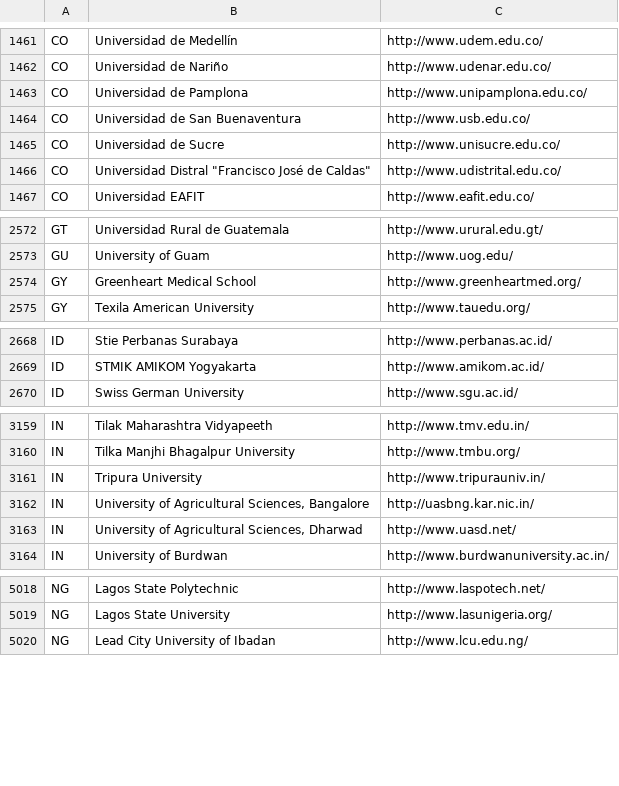
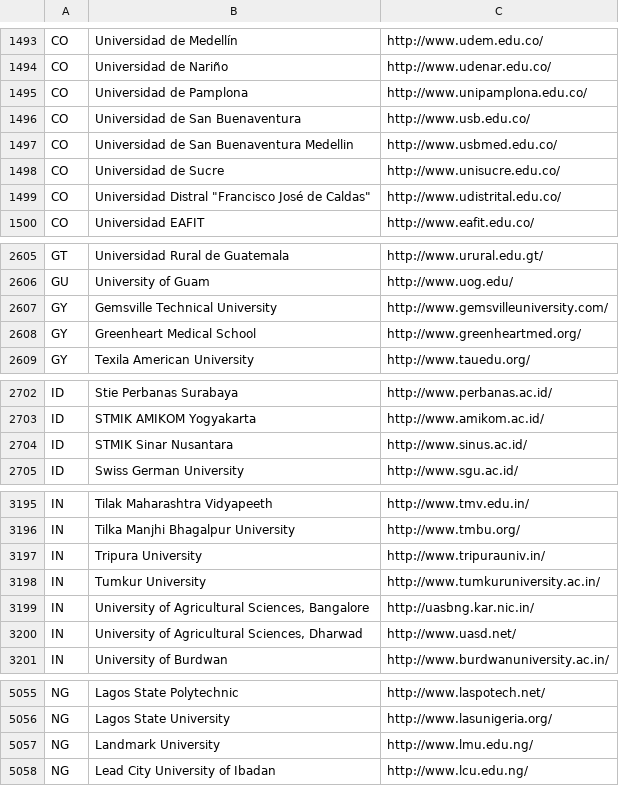
Before and after one commit to endSly/world-universities-csv, a CSV file: world-universities.csv, drawn as a sheet; only a part is shown, gaps mark what is left out; the diff covers the shown part only.

```diff
--- a/world-universities.csv
+++ b/world-universities.csv
@@ -1464,2 +1496,3 @@ CO,Universidad de Pamplona,http://www.unipamplona.edu.co/
 CO,Universidad de San Buenaventura,http://www.usb.edu.co/
+CO,Universidad de San Buenaventura Medellin,http://www.usbmed.edu.co/
 CO,Universidad de Sucre,http://www.unisucre.edu.co/
@@ -2573,2 +2606,3 @@ GT,Universidad Rural de Guatemala,http://www.urural.edu.gt/
 GU,University of Guam,http://www.uog.edu/
+GY,Gemsville Technical University,http://www.gemsvilleuniversity.com/
 GY,Greenheart Medical School,http://www.greenheartmed.org/
@@ -2669,2 +2703,3 @@ ID,Stie Perbanas Surabaya,http://www.perbanas.ac.id/
 ID,STMIK AMIKOM Yogyakarta,http://www.amikom.ac.id/
+ID,STMIK Sinar Nusantara,http://www.sinus.ac.id/
 ID,Swiss German University,http://www.sgu.ac.id/
@@ -3161,2 +3197,3 @@ IN,Tilka Manjhi Bhagalpur University,http://www.tmbu.org/
 IN,Tripura University,http://www.tripurauniv.in/
+IN,Tumkur University,http://www.tumkuruniversity.ac.in/
 IN,"University of Agricultural Sciences, Bangalore",http://uasbng.kar.nic.in/
@@ -5019,2 +5056,3 @@ NG,Lagos State Polytechnic,http://www.laspotech.net/
 NG,Lagos State University,http://www.lasunigeria.org/
+NG,Landmark University,http://www.lmu.edu.ng/
 NG,Lead City University of Ibadan,http://www.lcu.edu.ng/
```
Also changed, not shown: 36 added rows, 1 moved row and 4 edited cells elsewhere in this file.
